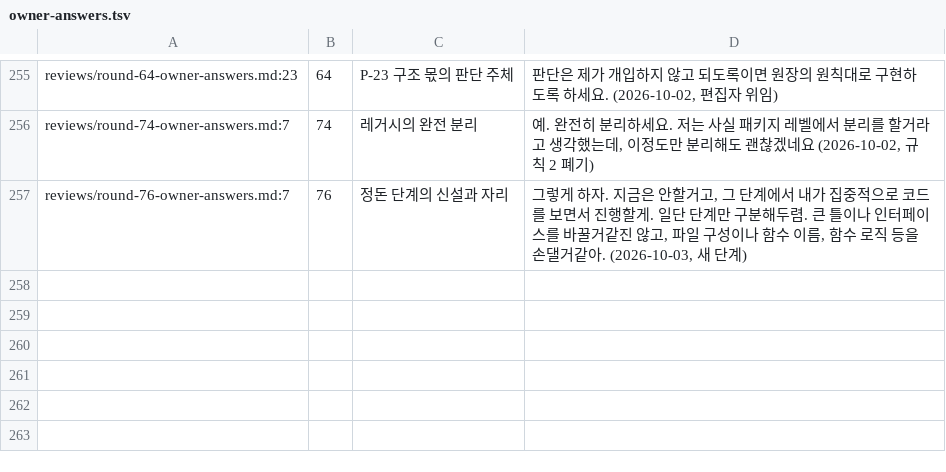
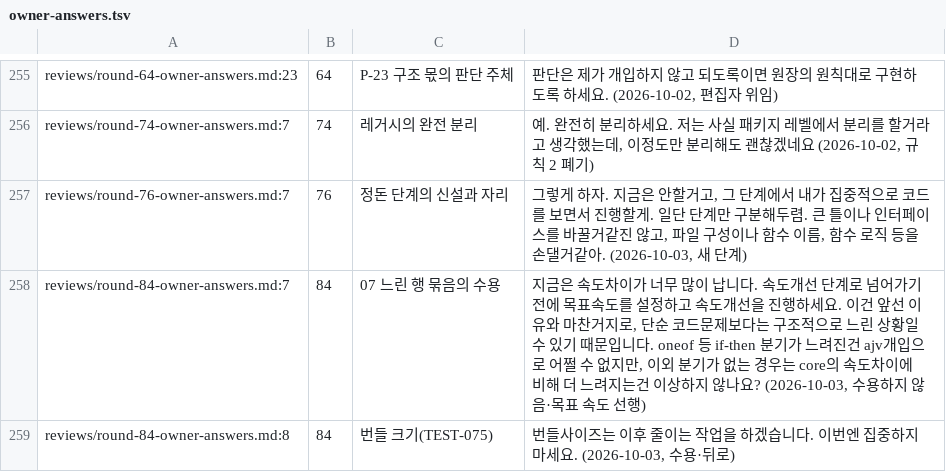
Before and after one commit to vincent-kk/albatrion, a TSV file: packages/canard/schema-form/architecture/ledger/checks/owner-answers.tsv, drawn as a sheet; only a part is shown, gaps mark what is left out; the diff names each change by its address in the sheet, - before the commit and + after, or states it on an @@ line.

Commit message:
docs(schema-form): record the round 84 owner answers — no acceptance of the slow rows, bundle size deferred

```diff
--- a/packages/canard/schema-form/architecture/ledger/checks/owner-answers.tsv
+++ b/packages/canard/schema-form/architecture/ledger/checks/owner-answers.tsv
+row 258: reviews/round-84-owner-answers.md:7 | 84 | 07 느린 행 묶음의 수용 | 지금은 속도차이가 너무 많이 납니다. 속도개선 단계로 넘어가기 전에 목표속도를 설정하고 속도개선을 진행하세요. 이건 앞선 이유와 마찬거지로, 단순 코드문제보다는 구조적으로 느린 상황일 수 있기 때문입니다. oneof 등 if-then 분기가 느려진건 ajv개입으로 어쩔 수 없지만, 이외 분기가 없는 경우는 core의 속도차이에 비해 더 느려지는건 이상하지 않나요? (2026-10-03, 수용하지 않음·목표 속도 선행)
+row 259: reviews/round-84-owner-answers.md:8 | 84 | 번들 크기(TEST-075) | 번들사이즈는 이후 줄이는 작업을 하겠습니다. 이번엔 집중하지 마세요. (2026-10-03, 수용·뒤로)
```
Also changed, not shown: 6 other files.
